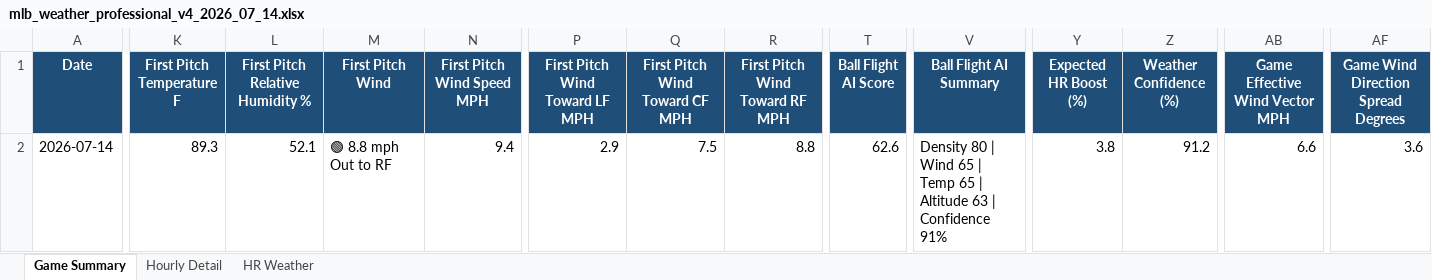
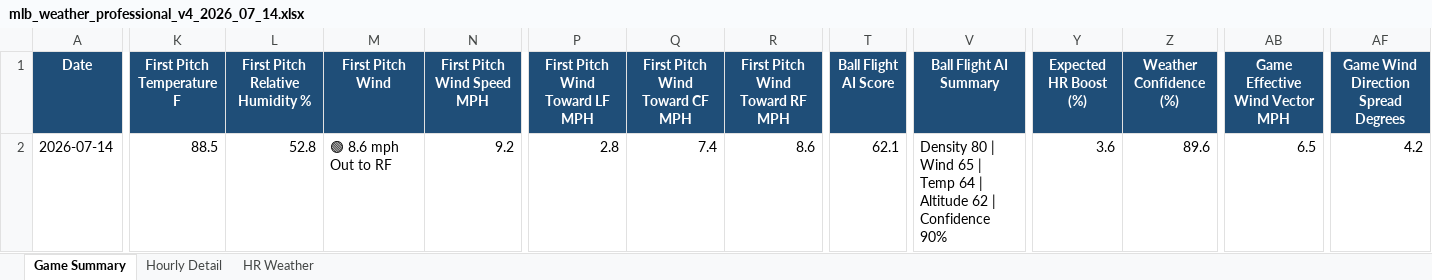
Before and after one commit to pzbaseball/mlb-site-data, an Excel workbook: mlb_weather_professional_v4_2026_07_14.xlsx, sheet Game Summary, drawn as a sheet; only a part is shown, gaps mark what is left out; values as stored, in another font and other column widths than the file's, no borders; conditional formats not drawn; the diff covers the shown part only; the diff names each change by its address in the sheet, - before the commit and + after, or states it on an @@ line.

Commit message:
Update MLB weather 2026-07-14 02:34 PM PT

```diff
--- a/mlb_weather_professional_v4_2026_07_14.xlsx (sheet Game Summary)
+++ b/mlb_weather_professional_v4_2026_07_14.xlsx (sheet Game Summary)
-K2 (First Pitch Temperature F): 89.3
+K2 (First Pitch Temperature F): 88.5
-L2 (First Pitch Relative Humidity %): 52.1
+L2 (First Pitch Relative Humidity %): 52.8
-M2 (First Pitch Wind): 🟢 8.8 mph Out to RF
+M2 (First Pitch Wind): 🟢 8.6 mph Out to RF
-N2 (First Pitch Wind Speed MPH): 9.4
+N2 (First Pitch Wind Speed MPH): 9.2
-P2 (First Pitch Wind Toward LF MPH): 2.9
+P2 (First Pitch Wind Toward LF MPH): 2.8
-Q2 (First Pitch Wind Toward CF MPH): 7.5
+Q2 (First Pitch Wind Toward CF MPH): 7.4
-R2 (First Pitch Wind Toward RF MPH): 8.8
+R2 (First Pitch Wind Toward RF MPH): 8.6
-T2 (Ball Flight AI Score): 62.6
+T2 (Ball Flight AI Score): 62.1
-V2 (Ball Flight AI Summary): …| Temp 65 | Altitude 63 | Confidence 91%
+V2 (Ball Flight AI Summary): …| Temp 64 | Altitude 62 | Confidence 90%
-Y2 (Expected HR Boost (%)): 3.8
+Y2 (Expected HR Boost (%)): 3.6
-Z2 (Weather Confidence (%)): 91.2
+Z2 (Weather Confidence (%)): 89.6
-AB2 (Game Effective Wind Vector MPH): 6.6
+AB2 (Game Effective Wind Vector MPH): 6.5
-AF2: 3.6
+AF2: 4.2
```
Also changed, not shown: 13 edited cells elsewhere in this sheet, sheet Hourly Detail, sheet HR Weather, 2 other files.
